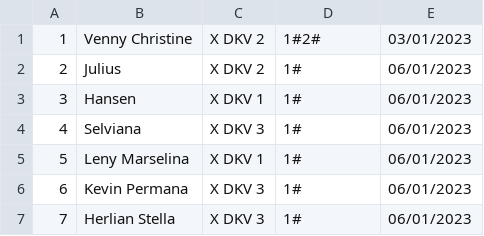
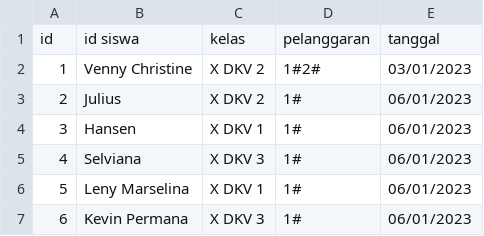
Before and after one commit to pianndi/pelanggaran, a CSV file: pelanggaran.csv, drawn as a sheet; only a part is shown; the shorter side is filled out with more unchanged rows.

```diff
--- a/pelanggaran.csv
+++ b/pelanggaran.csv
@@ -1 +1,2 @@
+id;id siswa;kelas;pelanggaran;tanggal
 1;Venny Christine;X DKV 2;1#2#;03/01/2023
```
Also changed, not shown: 2 other files.
